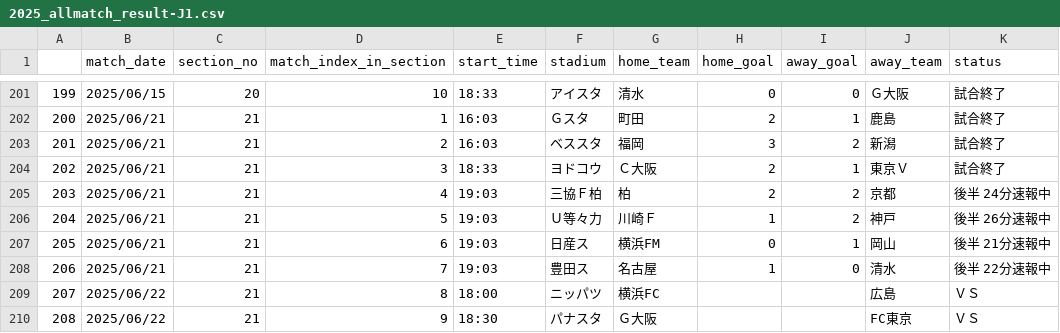
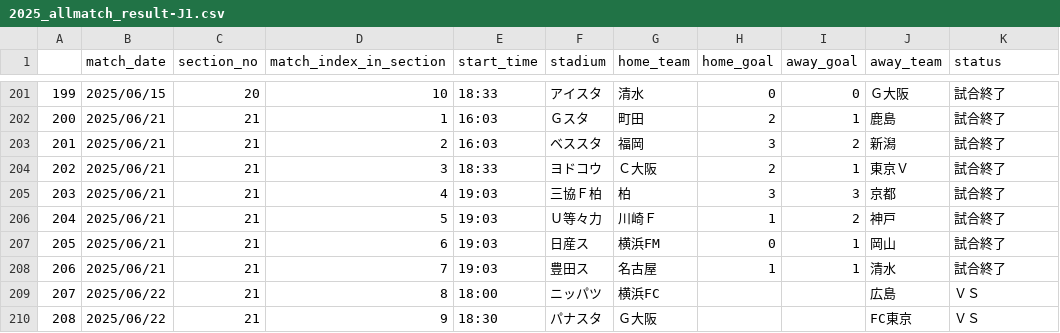
Before and after one commit to mokekuma-git/JLeague_Matches-Bar_Graph, a CSV file: docs/csv/2025_allmatch_result-J1.csv, drawn as a sheet; only a part is shown, gaps mark what is left out.

```diff
--- a/docs/csv/2025_allmatch_result-J1.csv
+++ b/docs/csv/2025_allmatch_result-J1.csv
@@ -204,6 +204,6 @@
 202,2025/06/21,21,3,18:33,ヨドコウ,Ｃ大阪,2,1,東京Ｖ,試合終了
-203,2025/06/21,21,4,19:03,三協Ｆ柏,柏,2,2,京都,後半 24分速報中
-204,2025/06/21,21,5,19:03,Ｕ等々力,川崎Ｆ,1,2,神戸,後半 26分速報中
-205,2025/06/21,21,6,19:03,日産ス,横浜FM,0,1,岡山,後半 21分速報中
-206,2025/06/21,21,7,19:03,豊田ス,名古屋,1,0,清水,後半 22分速報中
+203,2025/06/21,21,4,19:03,三協Ｆ柏,柏,3,3,京都,試合終了
+204,2025/06/21,21,5,19:03,Ｕ等々力,川崎Ｆ,1,2,神戸,試合終了
+205,2025/06/21,21,6,19:03,日産ス,横浜FM,0,1,岡山,試合終了
+206,2025/06/21,21,7,19:03,豊田ス,名古屋,1,1,清水,試合終了
 207,2025/06/22,21,8,18:00,ニッパツ,横浜FC,,,広島,ＶＳ
```
Also changed, not shown: docs/csv/2025_allmatch_result-J2.csv, docs/csv/2025_allmatch_result-J3.csv, 1 other file.
